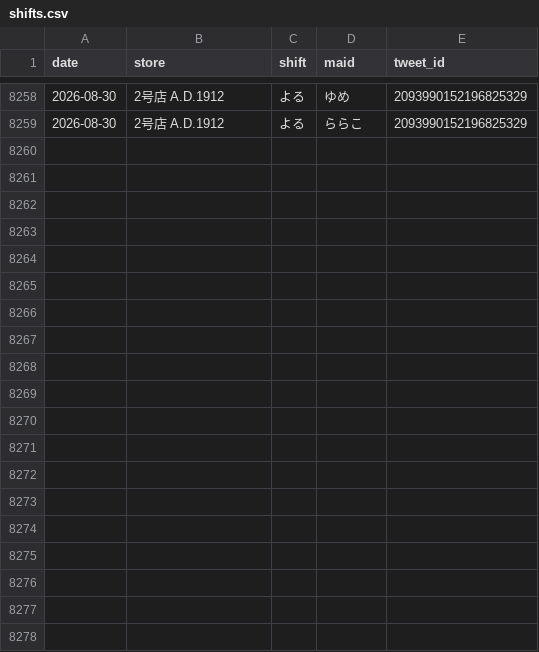
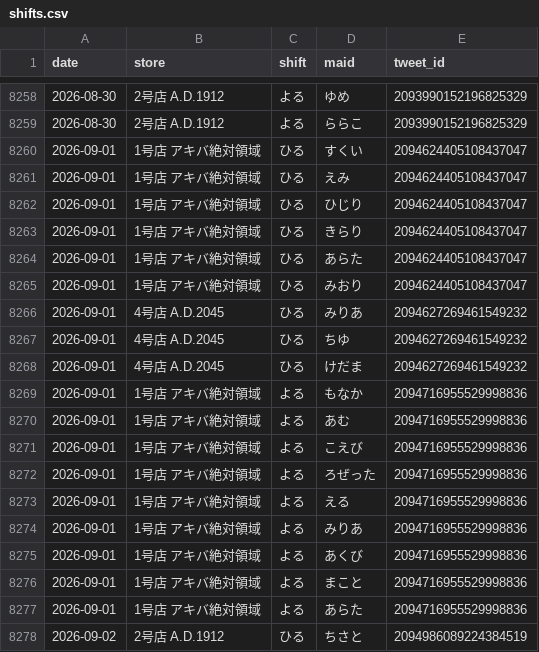
Before and after one commit to agurakakenai/akibazettai-schedule-calendar, a CSV file: tools/data/shifts.csv, drawn as a sheet; only a part is shown, gaps mark what is left out; the diff covers the shown part only.

```diff
--- a/tools/data/shifts.csv
+++ b/tools/data/shifts.csv
@@ -8259 +8259,20 @@
 "2026-08-30","2号店 A.D.1912","よる","ららこ","2093990152196825329"
+"2026-09-01","1号店 アキバ絶対領域","ひる","すくい","2094624405108437047"
+"2026-09-01","1号店 アキバ絶対領域","ひる","えみ","2094624405108437047"
+"2026-09-01","1号店 アキバ絶対領域","ひる","ひじり","2094624405108437047"
+"2026-09-01","1号店 アキバ絶対領域","ひる","きらり","2094624405108437047"
+"2026-09-01","1号店 アキバ絶対領域","ひる","あらた","2094624405108437047"
+"2026-09-01","1号店 アキバ絶対領域","ひる","みおり","2094624405108437047"
+"2026-09-01","4号店 A.D.2045","ひる","みりあ","2094627269461549232"
+"2026-09-01","4号店 A.D.2045","ひる","ちゆ","2094627269461549232"
+"2026-09-01","4号店 A.D.2045","ひる","けだま","2094627269461549232"
+"2026-09-01","1号店 アキバ絶対領域","よる","もなか","2094716955529998836"
+"2026-09-01","1号店 アキバ絶対領域","よる","あむ","2094716955529998836"
+"2026-09-01","1号店 アキバ絶対領域","よる","こえび","2094716955529998836"
+"2026-09-01","1号店 アキバ絶対領域","よる","ろぜった","2094716955529998836"
+"2026-09-01","1号店 アキバ絶対領域","よる","える","2094716955529998836"
+"2026-09-01","1号店 アキバ絶対領域","よる","みりあ","2094716955529998836"
+"2026-09-01","1号店 アキバ絶対領域","よる","あくび","2094716955529998836"
+"2026-09-01","1号店 アキバ絶対領域","よる","まこと","2094716955529998836"
+"2026-09-01","1号店 アキバ絶対領域","よる","あらた","2094716955529998836"
+"2026-09-02","2号店 A.D.1912","ひる","ちさと","2094986089224384519"
```
Also changed, not shown: 20 added rows elsewhere in this file, tools/data/events.csv, 5 other files.
